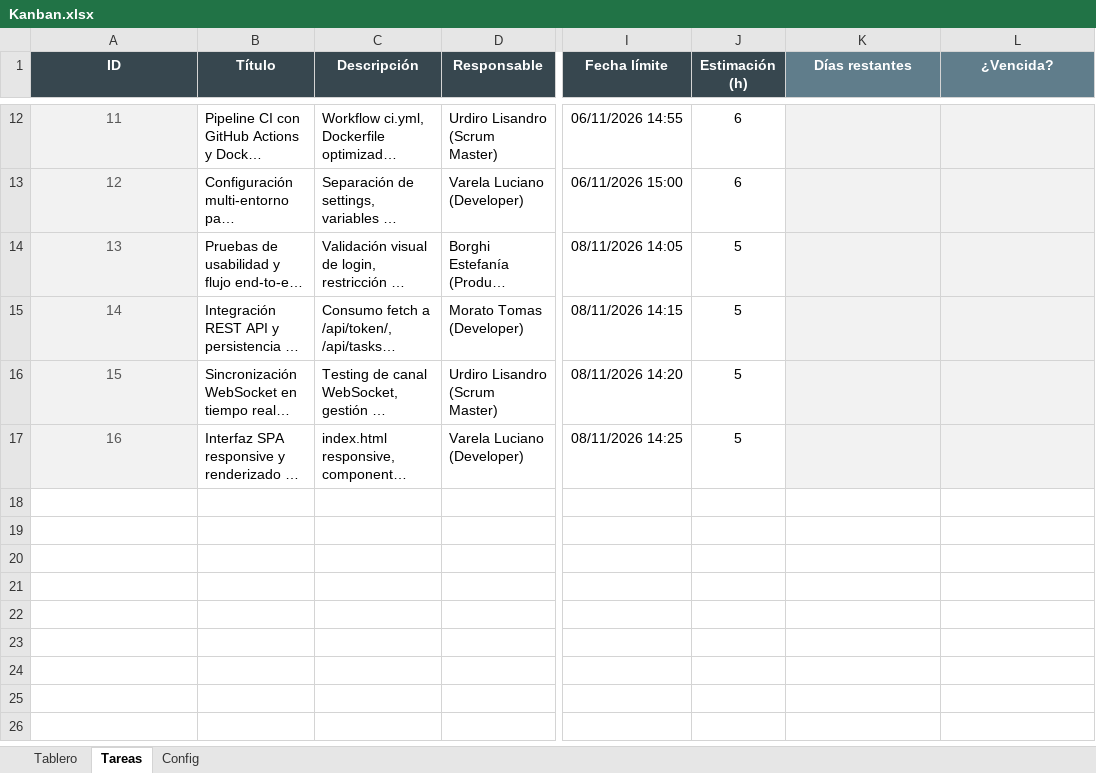
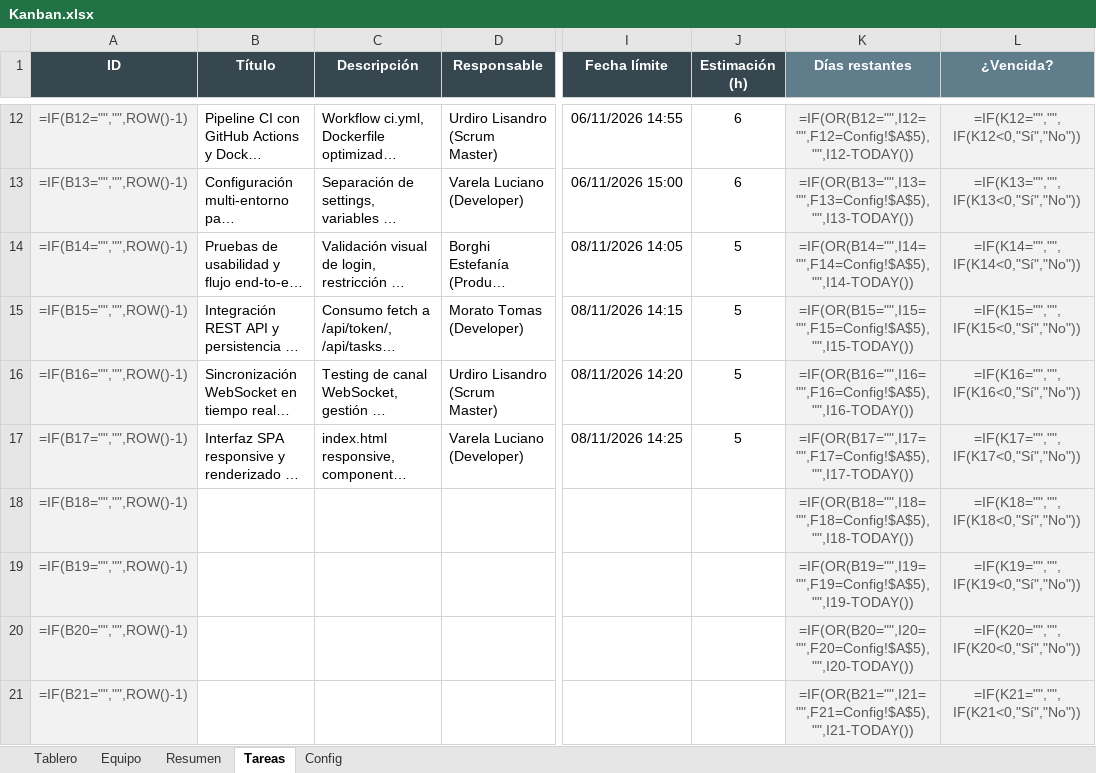
Before and after one commit to BorghiEsteff/TPdeGoyaSala6, an Excel workbook: Kanban.xlsx, sheet Tareas, drawn as a sheet; only a part is shown, gaps mark what is left out; long unchanged cells end in …; values as stored, in another font and other column widths than the file's, no borders; formulas without a stored value are shown as written; charts and pictures and conditional formats not drawn; rows hold the shown columns only; the diff covers the shown part only; the diff names each change by its address in the sheet, - before the commit and + after, or states it on an @@ line.

```diff
--- a/Kanban.xlsx (sheet Tareas)
+++ b/Kanban.xlsx (sheet Tareas)
+sheet tab: Equipo
+sheet tab: Resumen
-A12 (ID): 11
+A12 (ID): =IF(B12="","",ROW()-1)
-K12 (Días restantes): (empty)
+K12 (Días restantes): =IF(OR(B12="",I12="",F12=Config!$A$5),"",I12-TODAY())
-L12 (¿Vencida?): (empty)
+L12 (¿Vencida?): =IF(K12="","",IF(K12<0,"Sí","No"))
-A13 (ID): 12
+A13 (ID): =IF(B13="","",ROW()-1)
-K13 (Días restantes): (empty)
+K13 (Días restantes): =IF(OR(B13="",I13="",F13=Config!$A$5),"",I13-TODAY())
-L13 (¿Vencida?): (empty)
+L13 (¿Vencida?): =IF(K13="","",IF(K13<0,"Sí","No"))
-A14 (ID): 13
+A14 (ID): =IF(B14="","",ROW()-1)
-K14 (Días restantes): (empty)
+K14 (Días restantes): =IF(OR(B14="",I14="",F14=Config!$A$5),"",I14-TODAY())
-L14 (¿Vencida?): (empty)
+L14 (¿Vencida?): =IF(K14="","",IF(K14<0,"Sí","No"))
-A15 (ID): 14
+A15 (ID): =IF(B15="","",ROW()-1)
-K15 (Días restantes): (empty)
+K15 (Días restantes): =IF(OR(B15="",I15="",F15=Config!$A$5),"",I15-TODAY())
-L15 (¿Vencida?): (empty)
+L15 (¿Vencida?): =IF(K15="","",IF(K15<0,"Sí","No"))
-A16 (ID): 15
+A16 (ID): =IF(B16="","",ROW()-1)
-K16 (Días restantes): (empty)
+K16 (Días restantes): =IF(OR(B16="",I16="",F16=Config!$A$5),"",I16-TODAY())
-L16 (¿Vencida?): (empty)
+L16 (¿Vencida?): =IF(K16="","",IF(K16<0,"Sí","No"))
-A17 (ID): 16
+A17 (ID): =IF(B17="","",ROW()-1)
-K17 (Días restantes): (empty)
+K17 (Días restantes): =IF(OR(B17="",I17="",F17=Config!$A$5),"",I17-TODAY())
-L17 (¿Vencida?): (empty)
+L17 (¿Vencida?): =IF(K17="","",IF(K17<0,"Sí","No"))
+row 18: =IF(B18="","",ROW()-1) |  |  |  |  |  | =IF(OR(B18="",I18="",F18=Config!$A$5),"",I18-TODAY()) | =IF(K18="","",IF(K18<0,"Sí","No"))
+row 19: =IF(B19="","",ROW()-1) |  |  |  |  |  | =IF(OR(B19="",I19="",F19=Config!$A$5),"",I19-TODAY()) | =IF(K19="","",IF(K19<0,"Sí","No"))
+row 20: =IF(B20="","",ROW()-1) |  |  |  |  |  | =IF(OR(B20="",I20="",F20=Config!$A$5),"",I20-TODAY()) | =IF(K20="","",IF(K20<0,"Sí","No"))
+row 21: =IF(B21="","",ROW()-1) |  |  |  |  |  | =IF(OR(B21="",I21="",F21=Config!$A$5),"",I21-TODAY()) | =IF(K21="","",IF(K21<0,"Sí","No"))
```
Also changed, not shown: 180 added rows and 30 edited cells elsewhere in this sheet, sheet Tablero, sheet Config, hidden cells, charts or pictures, 5 other files.
